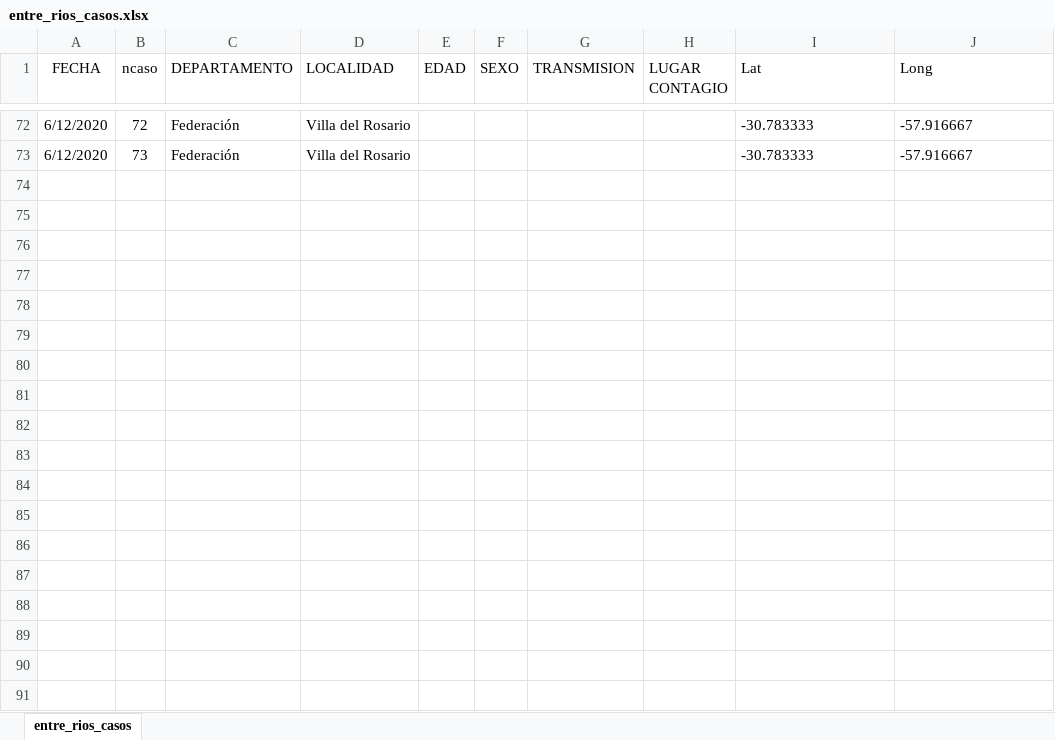
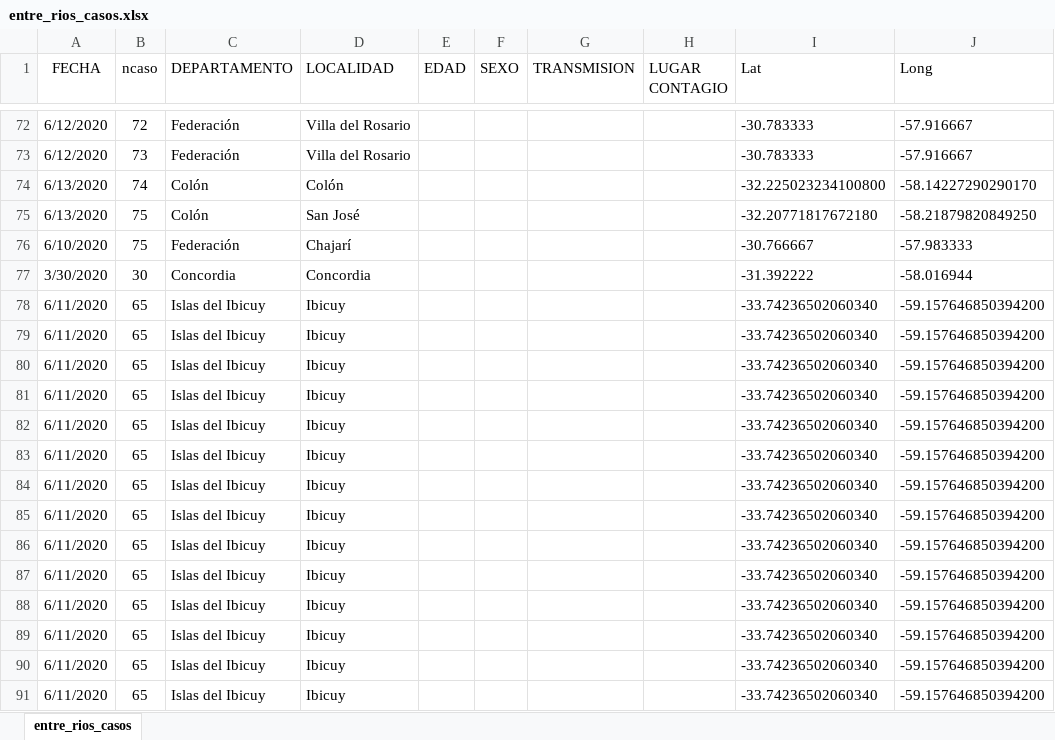
Before and after one commit to GIBD/covid, an Excel workbook: data/entre_rios_casos.xlsx, sheet entre_rios_casos, drawn as a sheet; only a part is shown, gaps mark what is left out; values as stored, in another font and other column widths than the file's, no borders; the diff names each change by its address in the sheet, - before the commit and + after, or states it on an @@ line.

```diff
--- a/data/entre_rios_casos.xlsx (sheet entre_rios_casos)
+++ b/data/entre_rios_casos.xlsx (sheet entre_rios_casos)
+row 74: 6/13/2020 | 74 | Colón | Colón |  |  |  |  | -32.225023234100800 | -58.14227290290170
+row 75: 6/13/2020 | 75 | Colón | San José |  |  |  |  | -32.20771817672180 | -58.21879820849250
+row 76: 6/10/2020 | 75 | Federación | Chajarí |  |  |  |  | -30.766667 | -57.983333
+row 77: 3/30/2020 | 30 | Concordia | Concordia |  |  |  |  | -31.392222 | -58.016944
+row 78: 6/11/2020 | 65 | Islas del Ibicuy | Ibicuy |  |  |  |  | -33.74236502060340 | -59.157646850394200
+row 79: 6/11/2020 | 65 | Islas del Ibicuy | Ibicuy |  |  |  |  | -33.74236502060340 | -59.157646850394200
+row 80: 6/11/2020 | 65 | Islas del Ibicuy | Ibicuy |  |  |  |  | -33.74236502060340 | -59.157646850394200
+row 81: 6/11/2020 | 65 | Islas del Ibicuy | Ibicuy |  |  |  |  | -33.74236502060340 | -59.157646850394200
+row 82: 6/11/2020 | 65 | Islas del Ibicuy | Ibicuy |  |  |  |  | -33.74236502060340 | -59.157646850394200
+row 83: 6/11/2020 | 65 | Islas del Ibicuy | Ibicuy |  |  |  |  | -33.74236502060340 | -59.157646850394200
+row 84: 6/11/2020 | 65 | Islas del Ibicuy | Ibicuy |  |  |  |  | -33.74236502060340 | -59.157646850394200
+row 85: 6/11/2020 | 65 | Islas del Ibicuy | Ibicuy |  |  |  |  | -33.74236502060340 | -59.157646850394200
+row 86: 6/11/2020 | 65 | Islas del Ibicuy | Ibicuy |  |  |  |  | -33.74236502060340 | -59.157646850394200
+row 87: 6/11/2020 | 65 | Islas del Ibicuy | Ibicuy |  |  |  |  | -33.74236502060340 | -59.157646850394200
+row 88: 6/11/2020 | 65 | Islas del Ibicuy | Ibicuy |  |  |  |  | -33.74236502060340 | -59.157646850394200
+row 89: 6/11/2020 | 65 | Islas del Ibicuy | Ibicuy |  |  |  |  | -33.74236502060340 | -59.157646850394200
+row 90: 6/11/2020 | 65 | Islas del Ibicuy | Ibicuy |  |  |  |  | -33.74236502060340 | -59.157646850394200
+row 91: 6/11/2020 | 65 | Islas del Ibicuy | Ibicuy |  |  |  |  | -33.74236502060340 | -59.157646850394200
```
Also changed, not shown: 1 other file.
